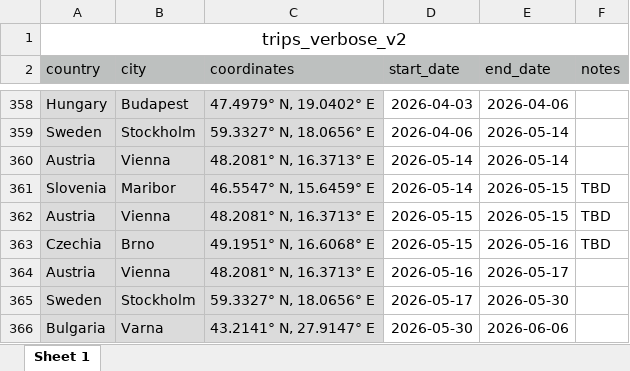
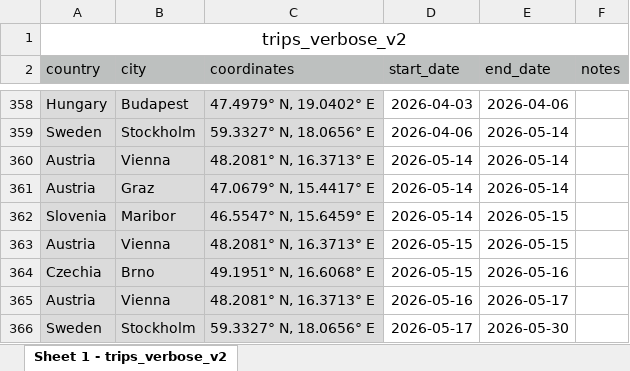
Before and after one commit to yutonghe96/yutonghe96.github.io, an Excel workbook: data/trips_verbose.xlsx, sheet Sheet 1 - trips_verbose_v2, drawn as a sheet; only a part is shown, gaps mark what is left out; the shorter side is filled out with more unchanged rows; values as stored, in another font and other column widths than the file's, no borders; addresses are those after the commit; the diff covers the shown part only; the diff names each change by its address in the sheet, - before the commit and + after, or states it on an @@ line.

```diff
--- a/data/trips_verbose.xlsx (sheet Sheet 1 - trips_verbose_v2)
+++ b/data/trips_verbose.xlsx (sheet Sheet 1 - trips_verbose_v2)
-sheet tab: Sheet 1
+sheet tab: Sheet 1 - trips_verbose_v2
+row 361: Austria | Graz | 47.0679° N, 15.4417° E | 2026-05-14 | 2026-05-14
-F362:F364 (notes): TBD
+F362:F364 (notes): (empty)
```
Also changed, not shown: 11 added rows, 1 removed row and 19 edited cells elsewhere in this sheet, 6 other files.
